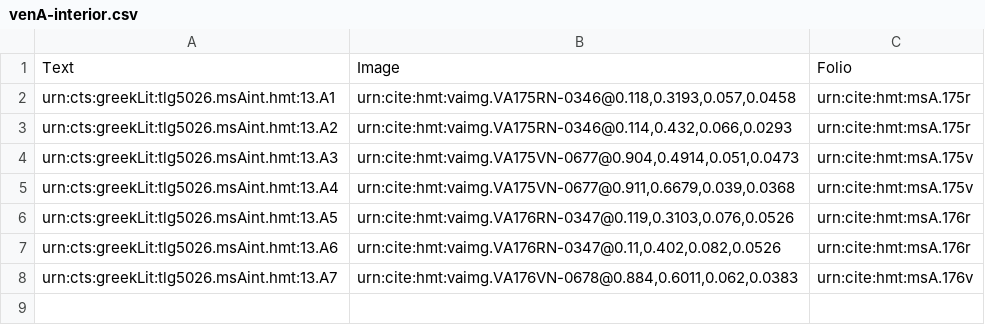
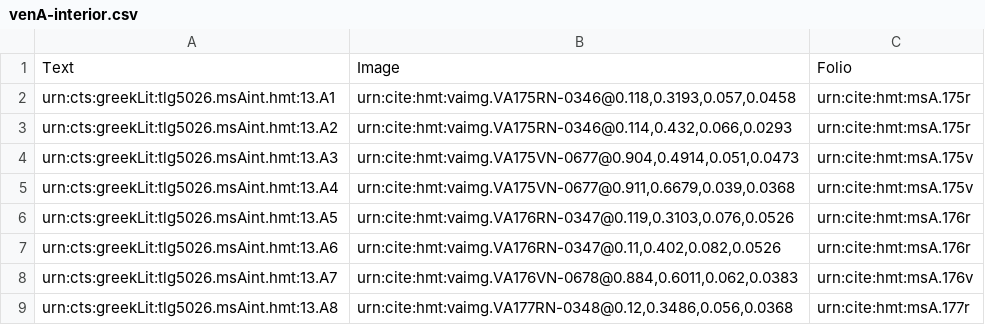
Before and after one commit to hmteditors/gustavus, a CSV file: collections/venA-interior.csv, drawn as a sheet; the diff names each change by its address in the sheet, - before the commit and + after, or states it on an @@ line.

Commit message:
Update venA-interior.csv

```diff
--- a/collections/venA-interior.csv
+++ b/collections/venA-interior.csv
+row 9: urn:cts:greekLit:tlg5026.msAint.hmt:13.A8 | urn:cite:hmt:vaimg.VA177RN-0348@0.12,0.3486,0.056,0.0368 | urn:cite:hmt:msA.177r
```
